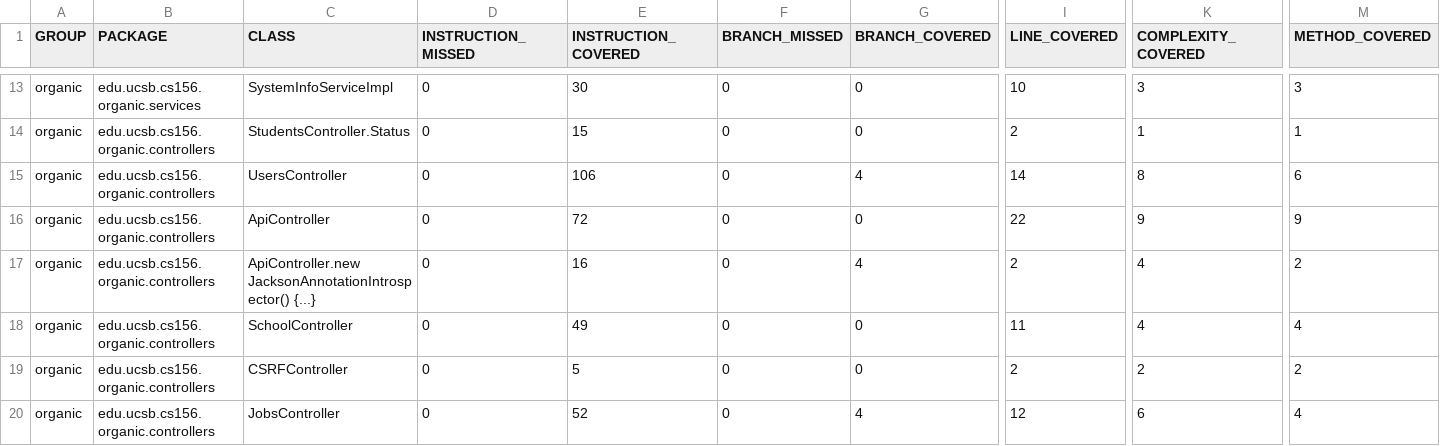
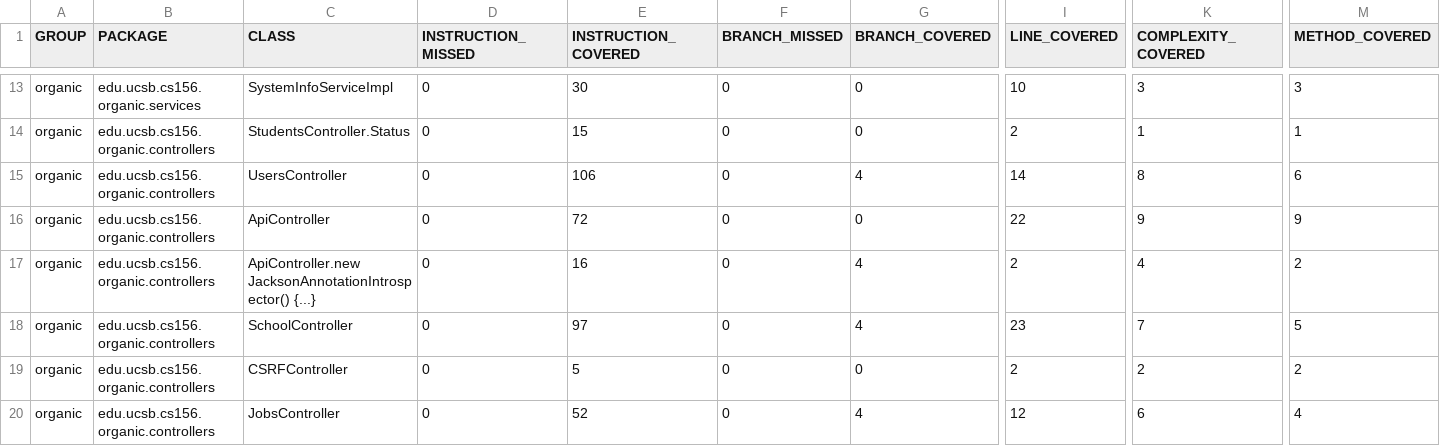
Before and after one commit to ucsb-cs156-w24/proj-organic-w24-6pm-1, a CSV file: prs/68/jacoco/jacoco.csv, drawn as a sheet; only a part is shown, gaps mark what is left out; the diff names each change by its address in the sheet, - before the commit and + after, or states it on an @@ line.

```diff
--- a/prs/68/jacoco/jacoco.csv
+++ b/prs/68/jacoco/jacoco.csv
-E18 (INSTRUCTION_COVERED): 49
+E18 (INSTRUCTION_COVERED): 97
-G18 (BRANCH_COVERED): 0
+G18 (BRANCH_COVERED): 4
-I18 (LINE_COVERED): 11
+I18 (LINE_COVERED): 23
-K18 (COMPLEXITY_COVERED): 4
+K18 (COMPLEXITY_COVERED): 7
-M18 (METHOD_COVERED): 4
+M18 (METHOD_COVERED): 5
```
Also changed, not shown: 7 other files.
